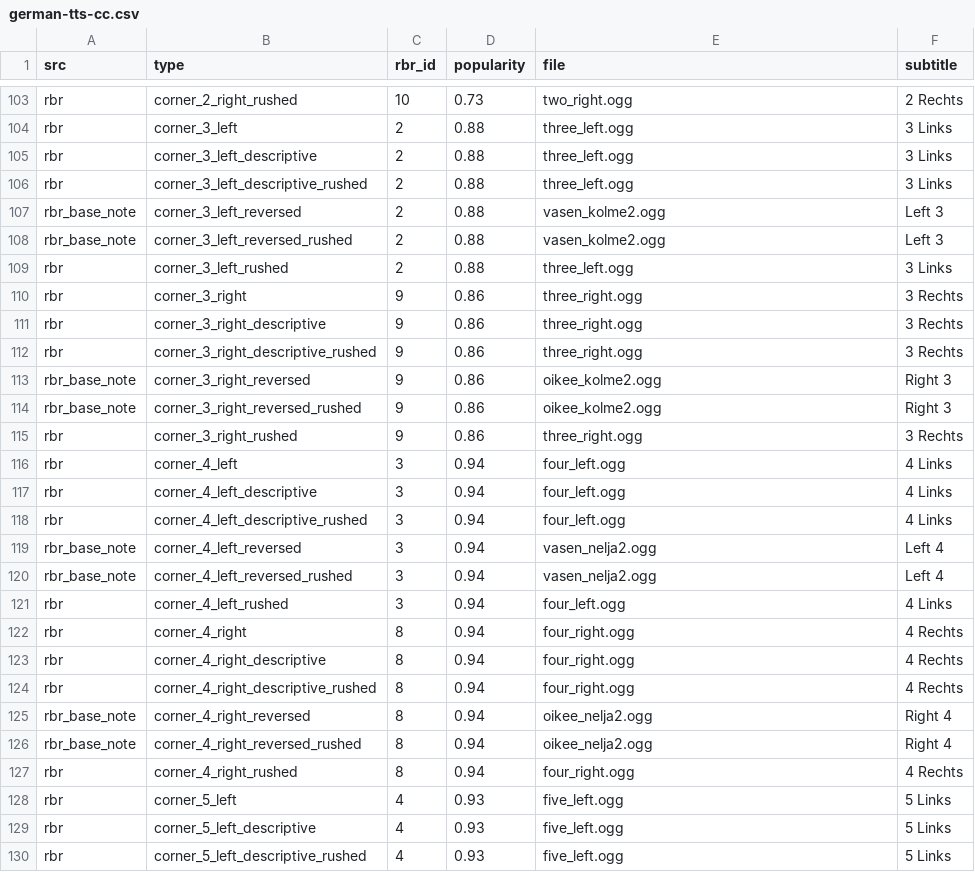
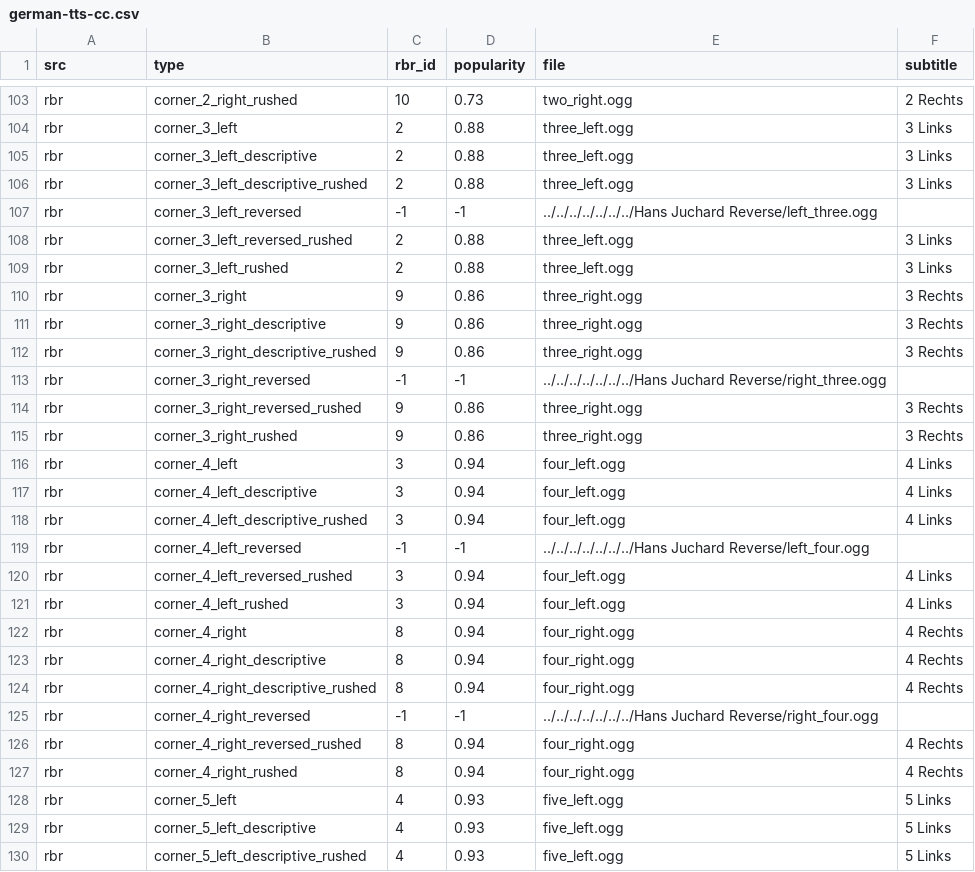
Before and after one commit to durandom/cc_codriver, a CSV file: out/german-tts-cc.csv, drawn as a sheet; only a part is shown, gaps mark what is left out; the diff covers the shown part only.

```diff
--- a/out/german-tts-cc.csv
+++ b/out/german-tts-cc.csv
@@ -106,4 +106,4 @@ rbr,corner_3_left_descriptive,2,0.88,three_left.ogg,3 Links
 rbr,corner_3_left_descriptive_rushed,2,0.88,three_left.ogg,3 Links
-rbr_base_note,corner_3_left_reversed,2,0.88,vasen_kolme2.ogg,Left 3
-rbr_base_note,corner_3_left_reversed_rushed,2,0.88,vasen_kolme2.ogg,Left 3
+rbr,corner_3_left_reversed,-1,-1,../../../../../../../Hans Juchard Reverse/left_three.ogg,
+rbr,corner_3_left_reversed_rushed,2,0.88,three_left.ogg,3 Links
 rbr,corner_3_left_rushed,2,0.88,three_left.ogg,3 Links
@@ -112,4 +112,4 @@ rbr,corner_3_right_descriptive,9,0.86,three_right.ogg,3 Rechts
 rbr,corner_3_right_descriptive_rushed,9,0.86,three_right.ogg,3 Rechts
-rbr_base_note,corner_3_right_reversed,9,0.86,oikee_kolme2.ogg,Right 3
-rbr_base_note,corner_3_right_reversed_rushed,9,0.86,oikee_kolme2.ogg,Right 3
+rbr,corner_3_right_reversed,-1,-1,../../../../../../../Hans Juchard Reverse/right_three.ogg,
+rbr,corner_3_right_reversed_rushed,9,0.86,three_right.ogg,3 Rechts
 rbr,corner_3_right_rushed,9,0.86,three_right.ogg,3 Rechts
@@ -118,4 +118,4 @@ rbr,corner_4_left_descriptive,3,0.94,four_left.ogg,4 Links
 rbr,corner_4_left_descriptive_rushed,3,0.94,four_left.ogg,4 Links
-rbr_base_note,corner_4_left_reversed,3,0.94,vasen_nelja2.ogg,Left 4
-rbr_base_note,corner_4_left_reversed_rushed,3,0.94,vasen_nelja2.ogg,Left 4
+rbr,corner_4_left_reversed,-1,-1,../../../../../../../Hans Juchard Reverse/left_four.ogg,
+rbr,corner_4_left_reversed_rushed,3,0.94,four_left.ogg,4 Links
 rbr,corner_4_left_rushed,3,0.94,four_left.ogg,4 Links
@@ -124,4 +124,4 @@ rbr,corner_4_right_descriptive,8,0.94,four_right.ogg,4 Rechts
 rbr,corner_4_right_descriptive_rushed,8,0.94,four_right.ogg,4 Rechts
-rbr_base_note,corner_4_right_reversed,8,0.94,oikee_nelja2.ogg,Right 4
-rbr_base_note,corner_4_right_reversed_rushed,8,0.94,oikee_nelja2.ogg,Right 4
+rbr,corner_4_right_reversed,-1,-1,../../../../../../../Hans Juchard Reverse/right_four.ogg,
+rbr,corner_4_right_reversed_rushed,8,0.94,four_right.ogg,4 Rechts
 rbr,corner_4_right_rushed,8,0.94,four_right.ogg,4 Rechts
```
Also changed, not shown: 1 added row, 1 removed row and 94 edited cells elsewhere in this file, out/german-tts-rbr.csv, 1 other file.
